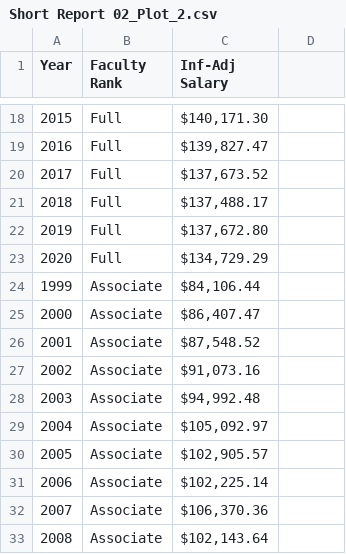
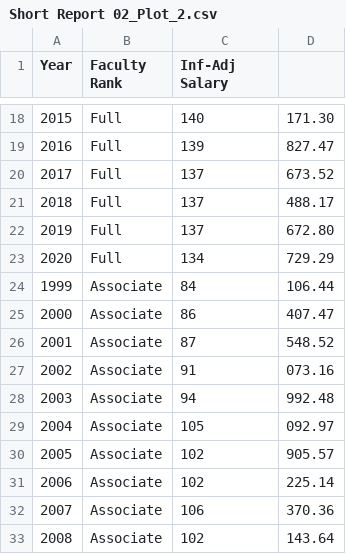
Before and after one commit to Gabe-Mervis/Short-Report-02, a CSV file: Short Report 02_Plot_2.csv, drawn as a sheet; only a part is shown, gaps mark what is left out; the diff covers the shown part only.

```diff
--- a/Short Report 02_Plot_2.csv
+++ b/Short Report 02_Plot_2.csv
@@ -18,16 +18,16 @@
-2015,Full,"$140,171.30"
-2016,Full,"$139,827.47"
-2017,Full,"$137,673.52"
-2018,Full,"$137,488.17"
-2019,Full,"$137,672.80"
-2020,Full,"$134,729.29"
-1999,Associate,"$84,106.44"
-2000,Associate,"$86,407.47"
-2001,Associate,"$87,548.52"
-2002,Associate,"$91,073.16"
-2003,Associate,"$94,992.48"
-2004,Associate,"$105,092.97"
-2005,Associate,"$102,905.57"
-2006,Associate,"$102,225.14"
-2007,Associate,"$106,370.36"
-2008,Associate,"$102,143.64"
+2015,Full,140,171.30
+2016,Full,139,827.47
+2017,Full,137,673.52
+2018,Full,137,488.17
+2019,Full,137,672.80
+2020,Full,134,729.29
+1999,Associate,84,106.44
+2000,Associate,86,407.47
+2001,Associate,87,548.52
+2002,Associate,91,073.16
+2003,Associate,94,992.48
+2004,Associate,105,092.97
+2005,Associate,102,905.57
+2006,Associate,102,225.14
+2007,Associate,106,370.36
+2008,Associate,102,143.64
```
Also changed, not shown: 100 edited cells elsewhere in this file.
